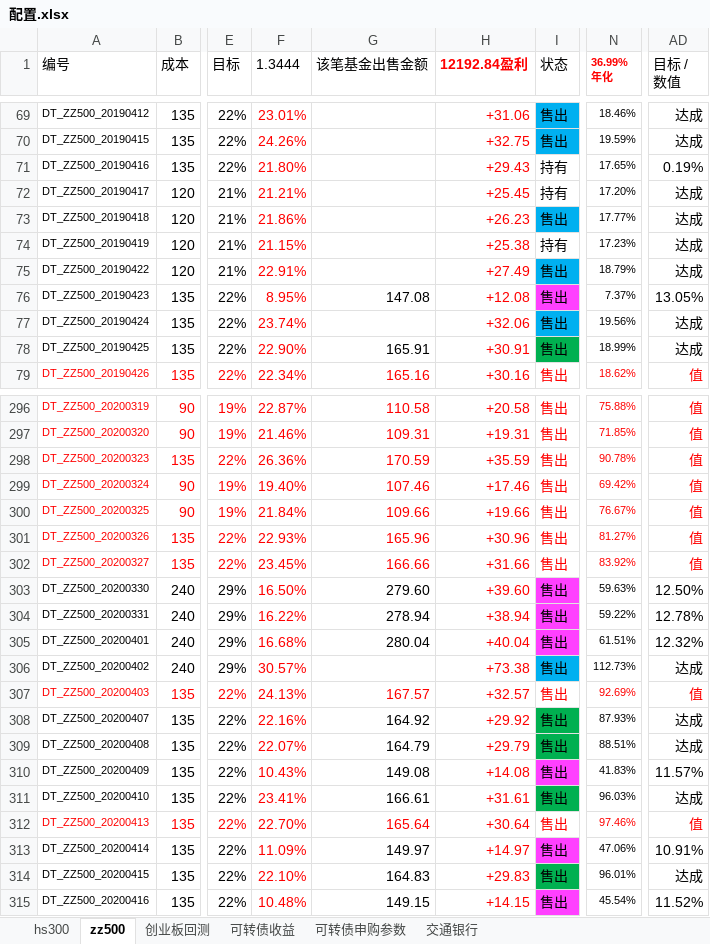
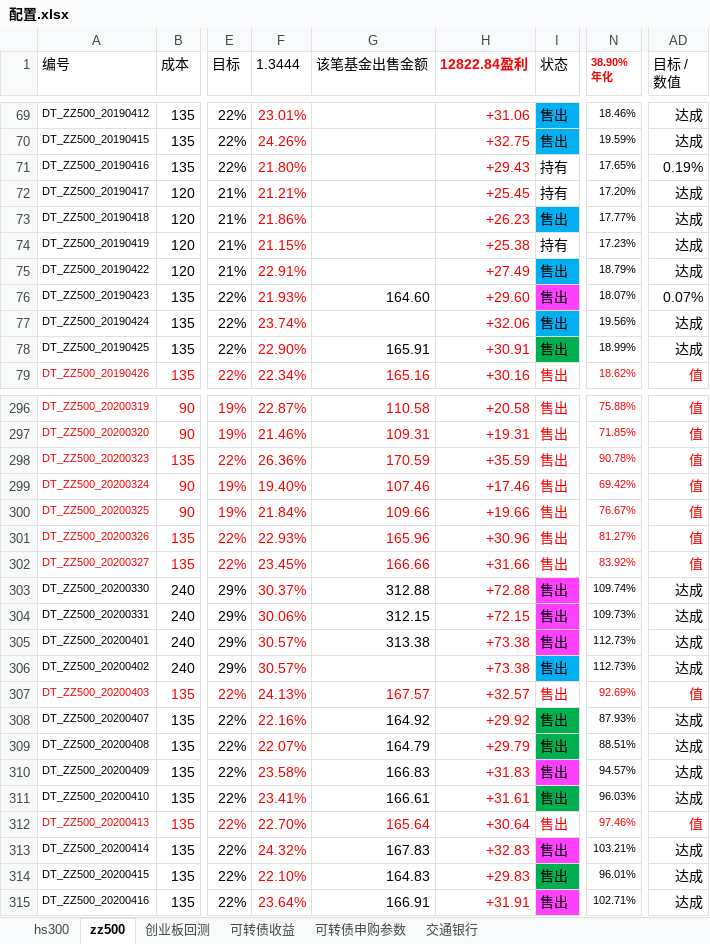
Before and after one commit to husky8/cccode, an Excel workbook: invest/配置.xlsx, sheet zz500, drawn as a sheet; only a part is shown, gaps mark what is left out; values as stored, in another font and other column widths than the file's, no borders; charts and pictures and conditional formats not drawn; ↵ is a line break in a cell; the diff covers the shown part only; the diff names each change by its address in the sheet, - before the commit and + after, or states it on an @@ line.

Commit message:
111

```diff
--- a/invest/配置.xlsx (sheet zz500)
+++ b/invest/配置.xlsx (sheet zz500)
-H1: 12192.84盈利
+H1: 12822.84盈利
-N1: 36.99% ↵ 年化
+N1: 38.90% ↵ 年化
-F76 (1.3444): 8.95%
+F76 (1.3444): 21.93%
-G76 (该笔基金出售金额): 147.08
+G76 (该笔基金出售金额): 164.60
-H76 (12822.84盈利): +12.08
+H76 (12822.84盈利): +29.60
-N76 (38.90% 年化): 7.37%
+N76 (38.90% 年化): 18.07%
-AD76 (目标 / 数值): 13.05%
+AD76 (目标 / 数值): 0.07%
-F303 (1.3444): 16.50%
+F303 (1.3444): 30.37%
-G303 (该笔基金出售金额): 279.60
+G303 (该笔基金出售金额): 312.88
-H303 (12822.84盈利): +39.60
+H303 (12822.84盈利): +72.88
-N303 (38.90% 年化): 59.63%
+N303 (38.90% 年化): 109.74%
-AD303 (目标 / 数值): 12.50%
+AD303 (目标 / 数值): 达成
-F304 (1.3444): 16.22%
+F304 (1.3444): 30.06%
-G304 (该笔基金出售金额): 278.94
+G304 (该笔基金出售金额): 312.15
-H304 (12822.84盈利): +38.94
+H304 (12822.84盈利): +72.15
-N304 (38.90% 年化): 59.22%
+N304 (38.90% 年化): 109.73%
-AD304 (目标 / 数值): 12.78%
+AD304 (目标 / 数值): 达成
-F305 (1.3444): 16.68%
+F305 (1.3444): 30.57%
-G305 (该笔基金出售金额): 280.04
+G305 (该笔基金出售金额): 313.38
-H305 (12822.84盈利): +40.04
+H305 (12822.84盈利): +73.38
-N305 (38.90% 年化): 61.51%
+N305 (38.90% 年化): 112.73%
-AD305 (目标 / 数值): 12.32%
+AD305 (目标 / 数值): 达成
-F310 (1.3444): 10.43%
+F310 (1.3444): 23.58%
-G310 (该笔基金出售金额): 149.08
+G310 (该笔基金出售金额): 166.83
-H310 (12822.84盈利): +14.08
+H310 (12822.84盈利): +31.83
-N310 (38.90% 年化): 41.83%
+N310 (38.90% 年化): 94.57%
-AD310 (目标 / 数值): 11.57%
+AD310 (目标 / 数值): 达成
-F313 (1.3444): 11.09%
+F313 (1.3444): 24.32%
-G313 (该笔基金出售金额): 149.97
+G313 (该笔基金出售金额): 167.83
-H313 (12822.84盈利): +14.97
+H313 (12822.84盈利): +32.83
-N313 (38.90% 年化): 47.06%
+N313 (38.90% 年化): 103.21%
-AD313 (目标 / 数值): 10.91%
+AD313 (目标 / 数值): 达成
-F315 (1.3444): 10.48%
+F315 (1.3444): 23.64%
-G315 (该笔基金出售金额): 149.15
+G315 (该笔基金出售金额): 166.91
-H315 (12822.84盈利): +14.15
+H315 (12822.84盈利): +31.91
-N315 (38.90% 年化): 45.54%
+N315 (38.90% 年化): 102.71%
-AD315 (目标 / 数值): 11.52%
+AD315 (目标 / 数值): 达成
```
Also changed, not shown: 130 edited cells elsewhere in this sheet.
